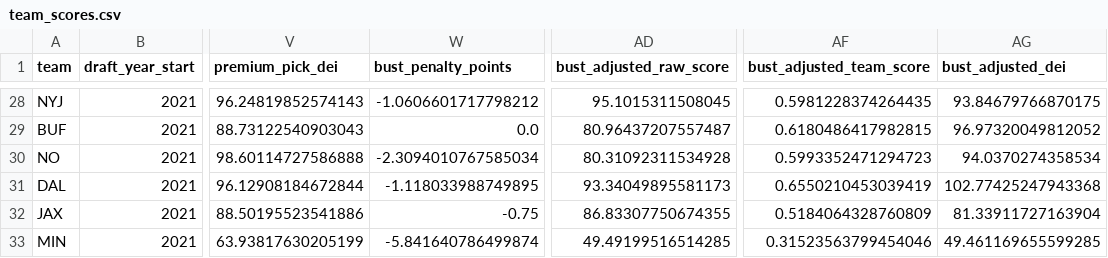
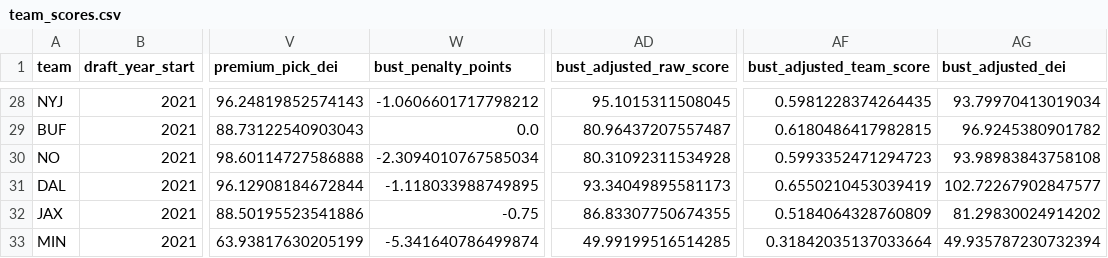
Before and after one commit to AdamZ-8113/nfl-draft-efficiency, a CSV file: outputs/team_scores.csv, drawn as a sheet; only a part is shown, gaps mark what is left out; the diff covers the shown part only; the diff names each change by its address in the sheet, - before the commit and + after, or states it on an @@ line.

Commit message:
Restore round one bust penalty and dynamic ranking numbers

```diff
--- a/outputs/team_scores.csv
+++ b/outputs/team_scores.csv
-AG28 (bust_adjusted_dei): 93.84679766870175
+AG28 (bust_adjusted_dei): 93.79970413019034
-AG29 (bust_adjusted_dei): 96.97320049812052
+AG29 (bust_adjusted_dei): 96.9245380901782
-AG30 (bust_adjusted_dei): 94.0370274358534
+AG30 (bust_adjusted_dei): 93.98983843758108
-AG31 (bust_adjusted_dei): 102.77425247943368
+AG31 (bust_adjusted_dei): 102.72267902847577
-AG32 (bust_adjusted_dei): 81.33911727163904
+AG32 (bust_adjusted_dei): 81.29830024914202
-W33 (bust_penalty_points): -5.841640786499874
+W33 (bust_penalty_points): -5.341640786499874
-AD33 (bust_adjusted_raw_score): 49.49199516514285
+AD33 (bust_adjusted_raw_score): 49.99199516514285
-AF33 (bust_adjusted_team_score): 0.31523563799454046
+AF33 (bust_adjusted_team_score): 0.31842035137033664
-AG33 (bust_adjusted_dei): 49.461169655599285
+AG33 (bust_adjusted_dei): 49.935787230732394
```
Also changed, not shown: 32 edited cells elsewhere in this file, outputs/player_scores.csv, 6 other files.
